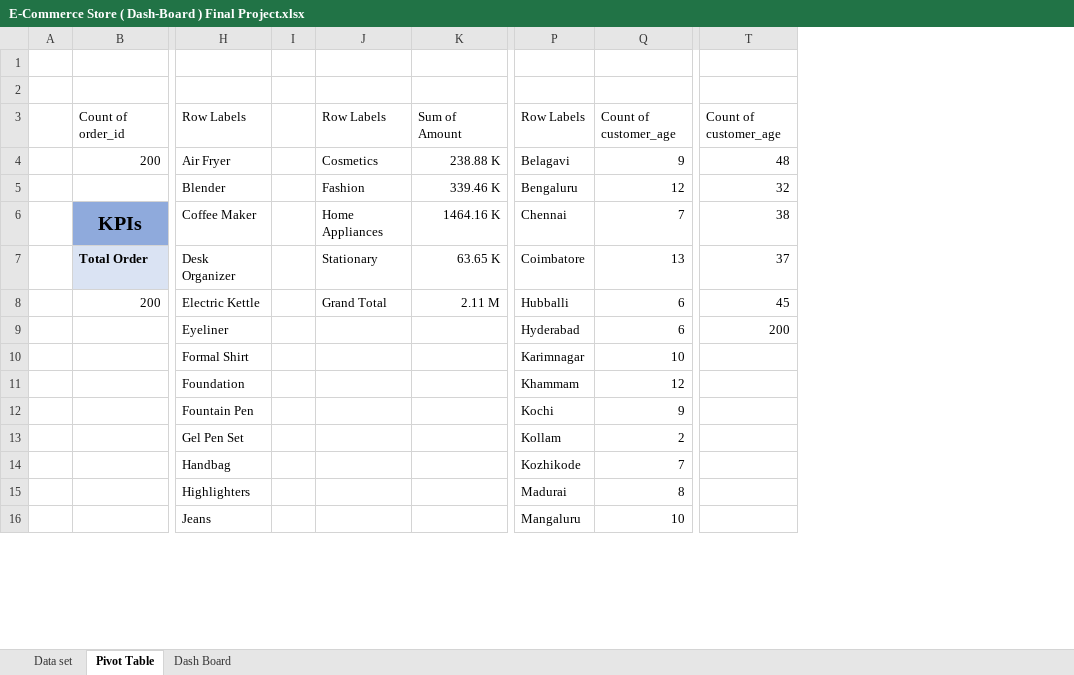
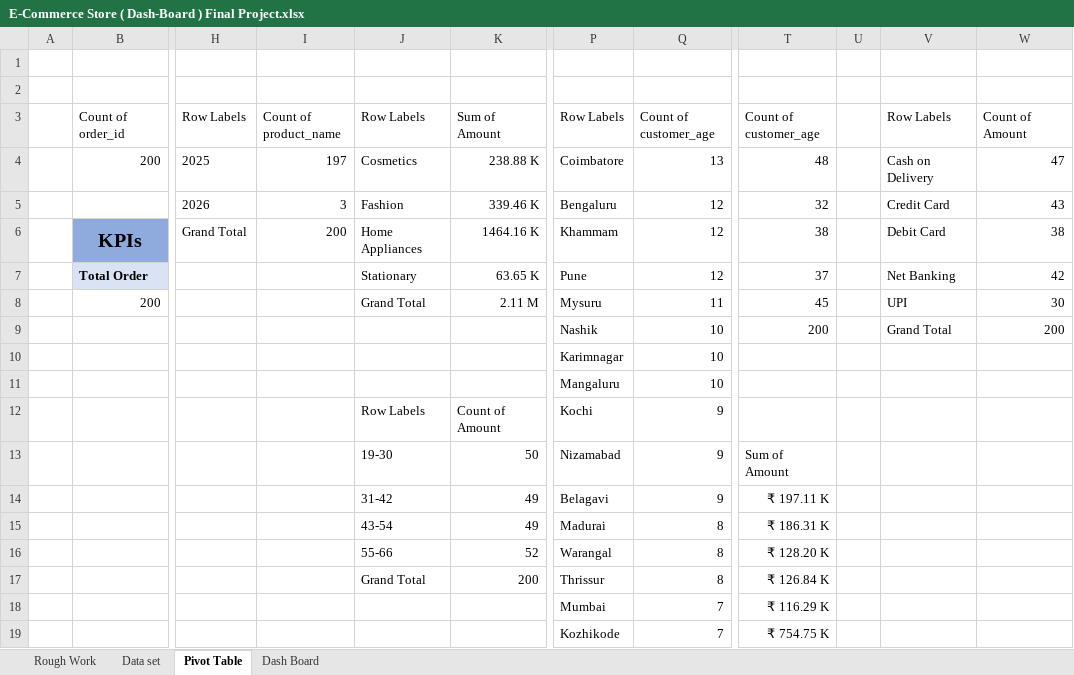
Before and after one commit to Ansari-Zaki/Excel-Data-Analysis, an Excel workbook: E-Commerce Store ( Dash-Board ) Final Project.xlsx, sheet Pivot Table, drawn as a sheet; only a part is shown, gaps mark what is left out; values as stored, in another font and other column widths than the file's, no borders; charts and pictures not drawn; removed rows and columns are numbered as before the commit, all else as after; rows hold the shown columns only; the diff covers the shown part only; the diff names each change by its address in the sheet, - before the commit and + after, or states it on an @@ line.

```diff
--- a/E-Commerce Store ( Dash-Board ) Final Project.xlsx (sheet Pivot Table)
+++ b/E-Commerce Store ( Dash-Board ) Final Project.xlsx (sheet Pivot Table)
+sheet tab: Rough Work
-column H, rows 3-12: Row Labels | Air Fryer | Blender | Coffee Maker | Desk Organizer | Electric Kettle | Eyeliner | Formal Shirt | Foundation | Fountain Pen
-column I, empty
+column H, rows 3-6: Row Labels | 2025 | 2026 | Grand Total
+column I, rows 3-6: Count of product_name | 197 | 3 | 200
+column U, empty
+column V, rows 3-9: Row Labels | Cash on Delivery | Credit Card | Debit Card | Net Banking | UPI | Grand Total
+column W, rows 3-9: Count of Amount | 47 | 43 | 38 | 42 | 30 | 200
-P4: Belagavi
+P4: Coimbatore
-Q4: 9
+Q4: 13
-P6: Chennai
+P6: Khammam
-Q6: 7
+Q6: 12
-P7: Coimbatore
+P7: Pune
-Q7: 13
+Q7: 12
-P8: Hubballi
+P8: Mysuru
-Q8: 6
+Q8: 11
-P9: Hyderabad
+P9: Nashik
-Q9: 6
+Q9: 10
-P11: Khammam
+P11: Mangaluru
-Q11: 12
+Q11: 10
-J12: (empty)
+J12: Row Labels
-K12: (empty)
+K12: Count of Amount
-row 13:  |  | Gel Pen Set |  |  |  | Kollam | 2
-row 14:  |  | Handbag |  |  |  | Kozhikode | 7
-row 15:  |  | Highlighters |  |  |  | Madurai | 8
-row 16:  |  | Jeans |  |  |  | Mangaluru | 10
+row 13:  |  |  |  | 19-30 | 50 | Nizamabad | 9 | Sum of Amount
+row 14:  |  |  |  | 31-42 | 49 | Belagavi | 9 | ₹ 197.11 K
+row 15:  |  |  |  | 43-54 | 49 | Madurai | 8 | ₹ 186.31 K
+row 16:  |  |  |  | 55-66 | 52 | Warangal | 8 | ₹ 128.20 K
+row 17:  |  |  |  | Grand Total | 200 | Thrissur | 8 | ₹ 126.84 K
+row 18:  |  |  |  |  |  | Mumbai | 7 | ₹ 116.29 K
+row 19:  |  |  |  |  |  | Kozhikode | 7 | ₹ 754.75 K
```
Also changed, not shown: 3 added rows, 11 removed rows, 3 moved rows and 1 edited cell elsewhere in this sheet, formulas that keep their value, charts or pictures.
